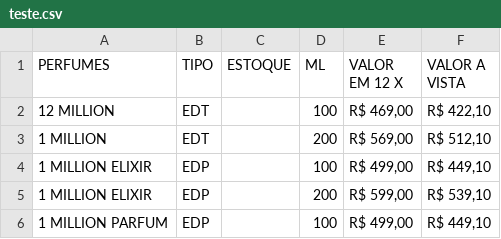
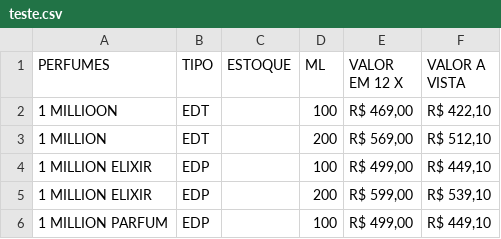
Before and after one commit to GabreioAPI/Teste2023, a CSV file: teste.csv, drawn as a sheet; only a part is shown.

Commit message:
Update teste.csv

```diff
--- a/teste.csv
+++ b/teste.csv
@@ -1,3 +1,3 @@
 PERFUMES,TIPO,ESTOQUE,ML,VALOR EM 12 X,VALOR A VISTA
-12 MILLION,EDT,,100,"R$ 469,00","R$ 422,10"
+1 MILLIOON,EDT,,100,"R$ 469,00","R$ 422,10"
 1 MILLION,EDT,,200,"R$ 569,00","R$ 512,10"
```
